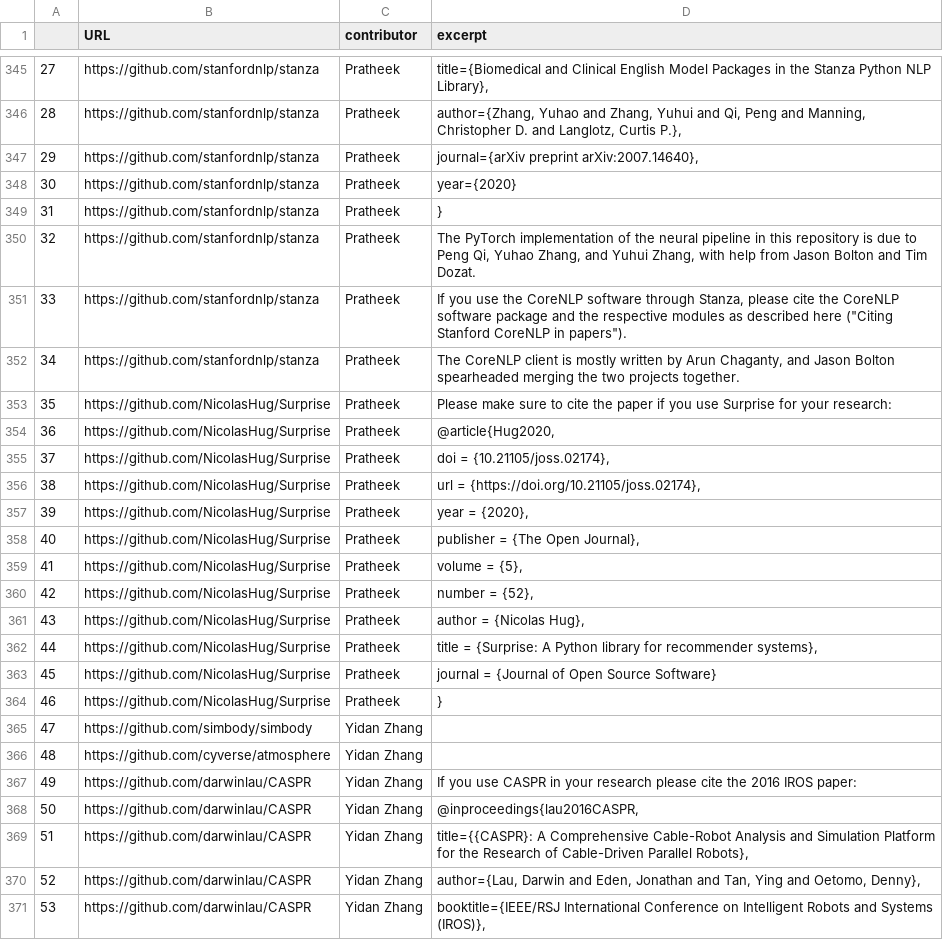
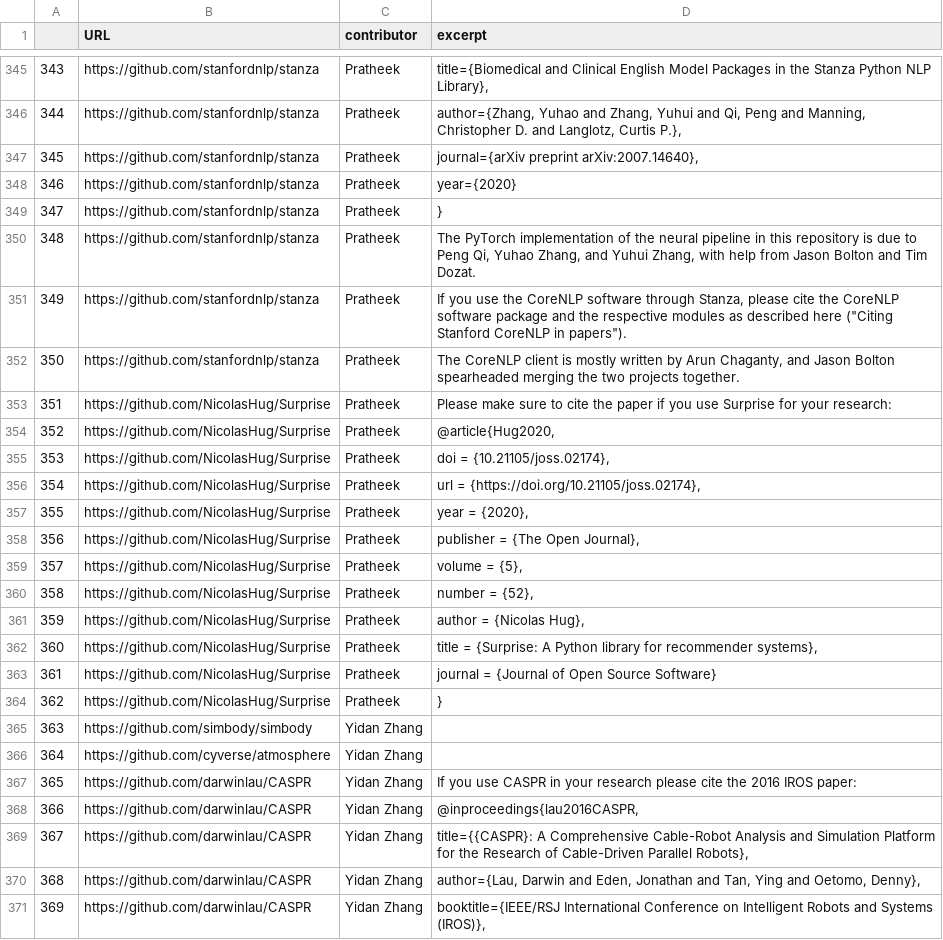
Before and after one commit to 2018yzhang/somef, a CSV file: experiments/training_corpus/extended_citation.csv, drawn as a sheet; only a part is shown, gaps mark what is left out; the diff covers the shown part only.

```diff
--- a/experiments/training_corpus/extended_citation.csv
+++ b/experiments/training_corpus/extended_citation.csv
@@ -354,29 +354,29 @@
-27,https://github.com/stanfordnlp/stanza,Pratheek,"title={Biomedical and Clinical English Model Packages in the Stanza Python NLP Library},"
-28,https://github.com/stanfordnlp/stanza,Pratheek,"author={Zhang, Yuhao and Zhang, Yuhui and Qi, Peng and Manning, Christopher D. and Langlotz, Curtis P.},"
-29,https://github.com/stanfordnlp/stanza,Pratheek,"journal={arXiv preprint arXiv:2007.14640},"
-30,https://github.com/stanfordnlp/stanza,Pratheek, year={2020}
-31,https://github.com/stanfordnlp/stanza,Pratheek,}
-32,https://github.com/stanfordnlp/stanza,Pratheek,"The PyTorch implementation of the neural pipeline in this repository is due to Peng Qi, Yuhao Zhang, and Yuhui Zhang, with help from Jason Bolton and Tim Dozat."
-33,https://github.com/stanfordnlp/stanza,Pratheek,"If you use the CoreNLP software through Stanza, please cite the CoreNLP software package and the respective modules as described here (""Citing Stanford CoreNLP in papers""). "
-34,https://github.com/stanfordnlp/stanza,Pratheek,"The CoreNLP client is mostly written by Arun Chaganty, and Jason Bolton spearheaded merging the two projects together."
-35,https://github.com/NicolasHug/Surprise,Pratheek,"Please make sure to cite the paper if you use Surprise for your research:
-
-"
-36,https://github.com/NicolasHug/Surprise,Pratheek,"@article{Hug2020,"
-37,https://github.com/NicolasHug/Surprise,Pratheek,"doi = {10.21105/joss.02174},"
-38,https://github.com/NicolasHug/Surprise,Pratheek,"url = {https://doi.org/10.21105/joss.02174},"
-39,https://github.com/NicolasHug/Surprise,Pratheek,"year = {2020},"
-40,https://github.com/NicolasHug/Surprise,Pratheek,"publisher = {The Open Journal},"
-41,https://github.com/NicolasHug/Surprise,Pratheek,"volume = {5},"
-42,https://github.com/NicolasHug/Surprise,Pratheek," number = {52},"
-43,https://github.com/NicolasHug/Surprise,Pratheek,"author = {Nicolas Hug},"
-44,https://github.com/NicolasHug/Surprise,Pratheek,"title = {Surprise: A Python library for recommender systems},"
-45,https://github.com/NicolasHug/Surprise,Pratheek,  journal = {Journal of Open Source Software}
-46,https://github.com/NicolasHug/Surprise,Pratheek,}
-47,https://github.com/simbody/simbody,Yidan Zhang,
-48,https://github.com/cyverse/atmosphere,Yidan Zhang,
-49,https://github.com/darwinlau/CASPR,Yidan Zhang,If you use CASPR in your research please cite the 2016 IROS paper:
-50,https://github.com/darwinlau/CASPR,Yidan Zhang,"@inproceedings{lau2016CASPR,"
-51,https://github.com/darwinlau/CASPR,Yidan Zhang,"title={{CASPR}: A Comprehensive Cable-Robot Analysis and Simulation Platform for the Research of Cable-Driven Parallel Robots},"
-52,https://github.com/darwinlau/CASPR,Yidan Zhang,"author={Lau, Darwin and Eden, Jonathan and Tan, Ying and Oetomo, Denny},"
-53,https://github.com/darwinlau/CASPR,Yidan Zhang,"booktitle={IEEE/RSJ International Conference on Intelligent Robots and Systems (IROS)},"
+343,https://github.com/stanfordnlp/stanza,Pratheek,"title={Biomedical and Clinical English Model Packages in the Stanza Python NLP Library},"
+344,https://github.com/stanfordnlp/stanza,Pratheek,"author={Zhang, Yuhao and Zhang, Yuhui and Qi, Peng and Manning, Christopher D. and Langlotz, Curtis P.},"
+345,https://github.com/stanfordnlp/stanza,Pratheek,"journal={arXiv preprint arXiv:2007.14640},"
+346,https://github.com/stanfordnlp/stanza,Pratheek, year={2020}
+347,https://github.com/stanfordnlp/stanza,Pratheek,}
+348,https://github.com/stanfordnlp/stanza,Pratheek,"The PyTorch implementation of the neural pipeline in this repository is due to Peng Qi, Yuhao Zhang, and Yuhui Zhang, with help from Jason Bolton and Tim Dozat."
+349,https://github.com/stanfordnlp/stanza,Pratheek,"If you use the CoreNLP software through Stanza, please cite the CoreNLP software package and the respective modules as described here (""Citing Stanford CoreNLP in papers""). "
+350,https://github.com/stanfordnlp/stanza,Pratheek,"The CoreNLP client is mostly written by Arun Chaganty, and Jason Bolton spearheaded merging the two projects together."
+351,https://github.com/NicolasHug/Surprise,Pratheek,"Please make sure to cite the paper if you use Surprise for your research:
+
+"
+352,https://github.com/NicolasHug/Surprise,Pratheek,"@article{Hug2020,"
+353,https://github.com/NicolasHug/Surprise,Pratheek,"doi = {10.21105/joss.02174},"
+354,https://github.com/NicolasHug/Surprise,Pratheek,"url = {https://doi.org/10.21105/joss.02174},"
+355,https://github.com/NicolasHug/Surprise,Pratheek,"year = {2020},"
+356,https://github.com/NicolasHug/Surprise,Pratheek,"publisher = {The Open Journal},"
+357,https://github.com/NicolasHug/Surprise,Pratheek,"volume = {5},"
+358,https://github.com/NicolasHug/Surprise,Pratheek," number = {52},"
+359,https://github.com/NicolasHug/Surprise,Pratheek,"author = {Nicolas Hug},"
+360,https://github.com/NicolasHug/Surprise,Pratheek,"title = {Surprise: A Python library for recommender systems},"
+361,https://github.com/NicolasHug/Surprise,Pratheek,  journal = {Journal of Open Source Software}
+362,https://github.com/NicolasHug/Surprise,Pratheek,}
+363,https://github.com/simbody/simbody,Yidan Zhang,
+364,https://github.com/cyverse/atmosphere,Yidan Zhang,
+365,https://github.com/darwinlau/CASPR,Yidan Zhang,If you use CASPR in your research please cite the 2016 IROS paper:
+366,https://github.com/darwinlau/CASPR,Yidan Zhang,"@inproceedings{lau2016CASPR,"
+367,https://github.com/darwinlau/CASPR,Yidan Zhang,"title={{CASPR}: A Comprehensive Cable-Robot Analysis and Simulation Platform for the Research of Cable-Driven Parallel Robots},"
+368,https://github.com/darwinlau/CASPR,Yidan Zhang,"author={Lau, Darwin and Eden, Jonathan and Tan, Ying and Oetomo, Denny},"
+369,https://github.com/darwinlau/CASPR,Yidan Zhang,"booktitle={IEEE/RSJ International Conference on Intelligent Robots and Systems (IROS)},"
```
Also changed, not shown: 90 edited cells elsewhere in this file, experiments/training_corpus/extended_description.csv, experiments/training_corpus/extended_installation.csv, 3 other files.
